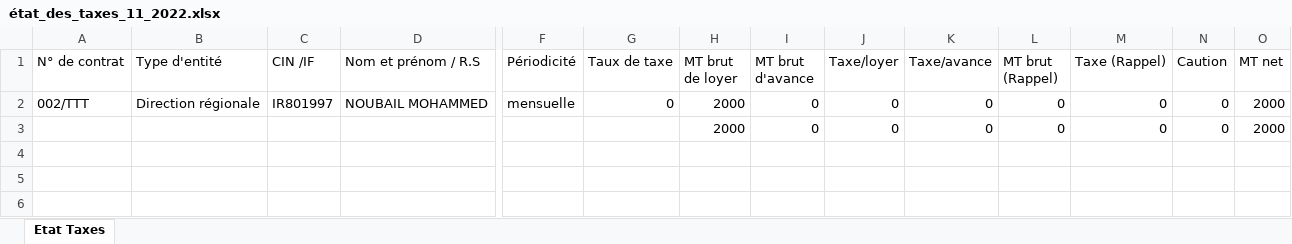
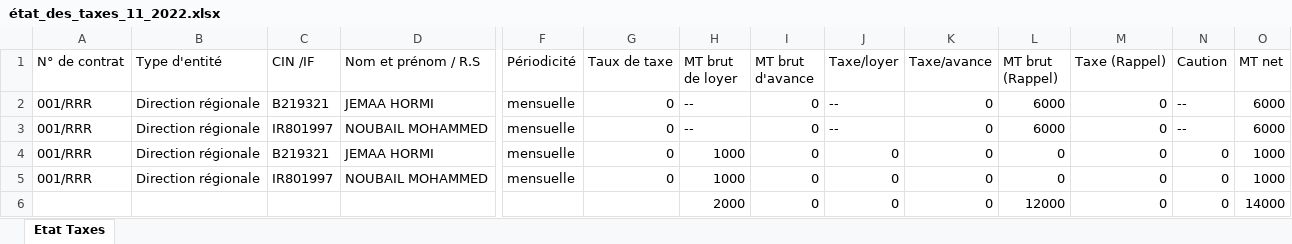
Before and after one commit to anasmasti/loyer-back, an Excel workbook: download/generated situation/état_des_taxes_xlsx/état_des_taxes_11_2022.xlsx, sheet Etat Taxes, drawn as a sheet; only a part is shown, gaps mark what is left out; values as stored, in another font and other column widths than the file's, no borders; addresses are those after the commit; rows hold the shown columns only; the diff names each change by its address in the sheet, - before the commit and + after, or states it on an @@ line.

```diff
--- a/download/generated situation/état_des_taxes_xlsx/état_des_taxes_11_2022.xlsx (sheet Etat Taxes)
+++ b/download/generated situation/état_des_taxes_xlsx/état_des_taxes_11_2022.xlsx (sheet Etat Taxes)
+row 2: 001/RRR | Direction régionale | B219321 | JEMAA HORMI | mensuelle | 0 | -- | 0 | -- | 0 | 6000 | 0 | -- | 6000
+row 3: 001/RRR | Direction régionale | IR801997 | NOUBAIL MOHAMMED | mensuelle | 0 | -- | 0 | -- | 0 | 6000 | 0 | -- | 6000
+row 4: 001/RRR | Direction régionale | B219321 | JEMAA HORMI | mensuelle | 0 | 1000 | 0 | 0 | 0 | 0 | 0 | 0 | 1000
-A5 (N° de contrat): 002/TTT
+A5 (N° de contrat): 001/RRR
-H5 (MT brut de loyer): 2000
+H5 (MT brut de loyer): 1000
-O5 (MT net): 2000
+O5 (MT net): 1000
-L6 (MT brut (Rappel)): 0
+L6 (MT brut (Rappel)): 12000
-O6 (MT net): 2000
+O6 (MT net): 14000
```
Also changed, not shown: download/generated situation/état_des_taxes_xlsx/état_des_taxes_1_2023.xlsx, download/generated situation/état_des_taxes_xlsx/état_des_taxes_3_2024.xlsx, 23 other files.
